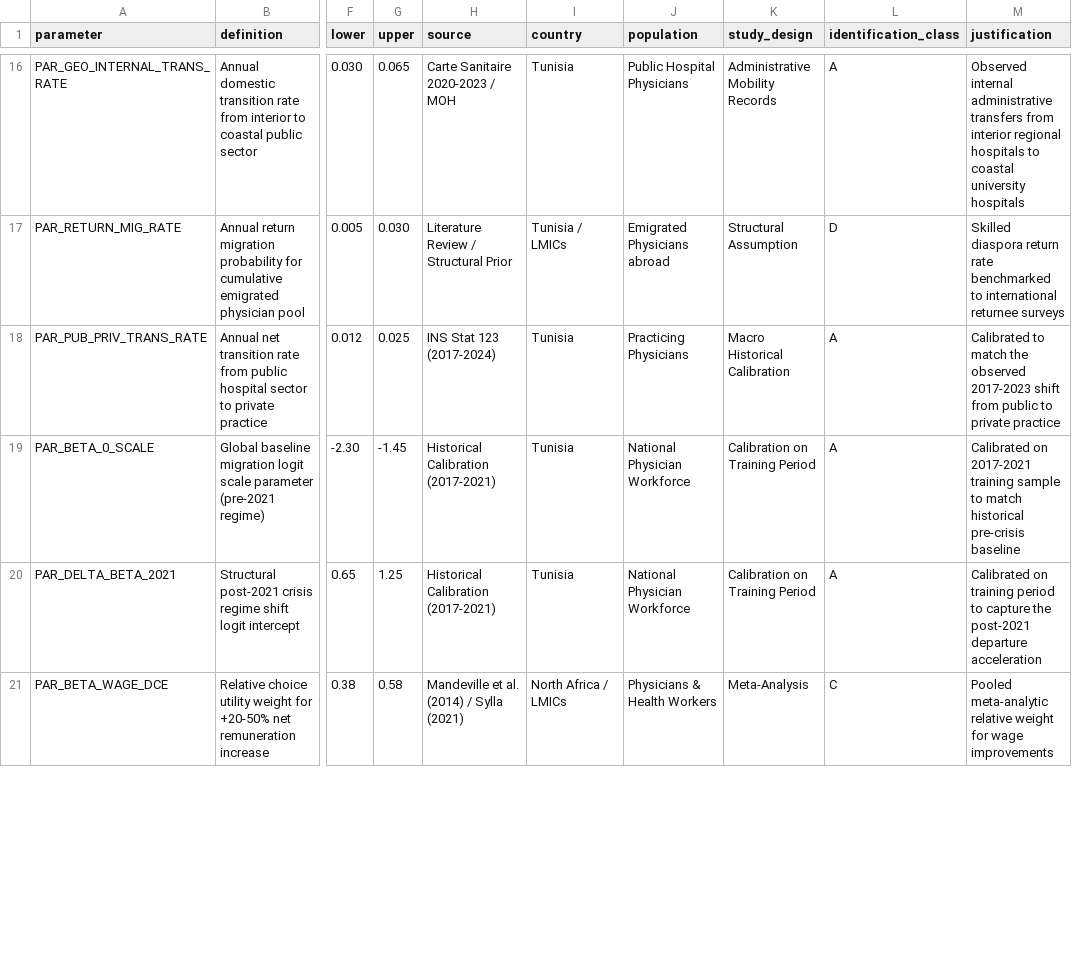
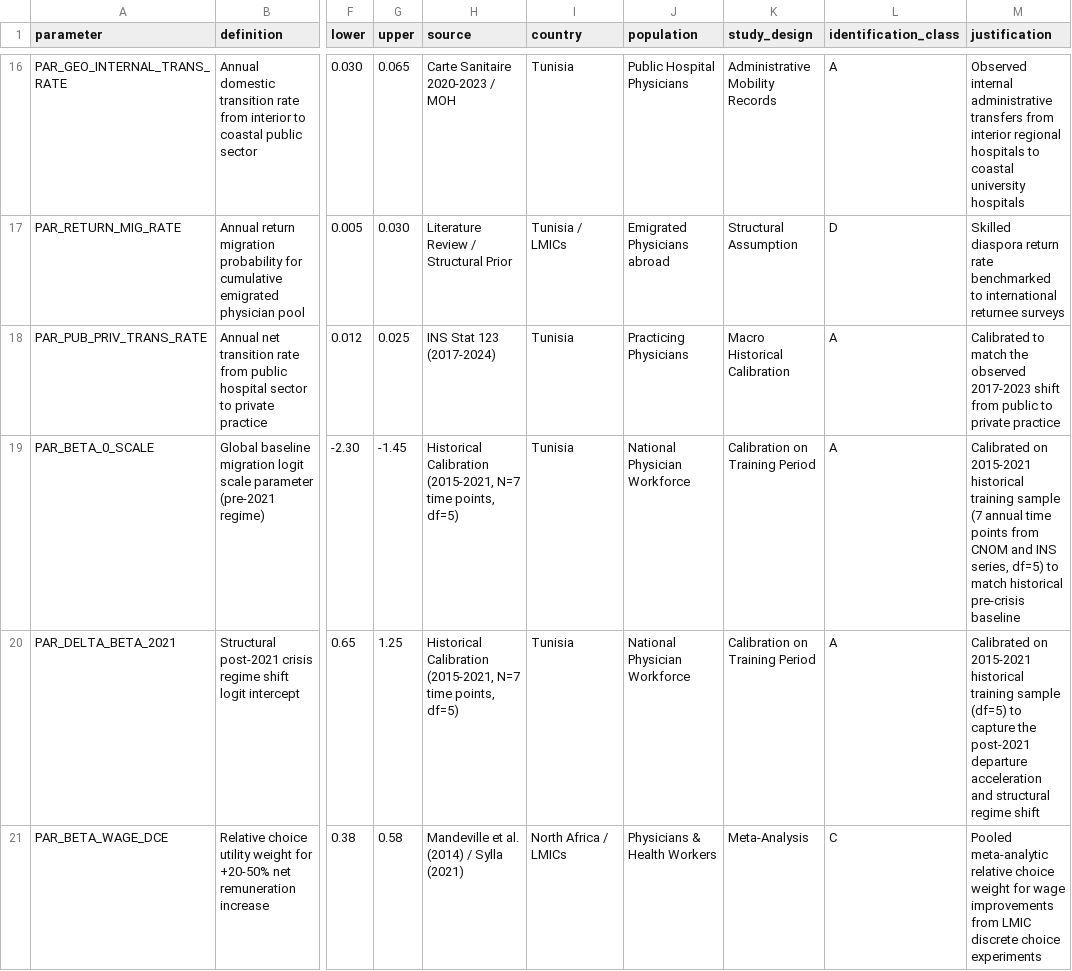
Before and after one commit to DrZAIER/physician-exodus, a CSV file: data/metadata/parameter_registry.csv, drawn as a sheet; only a part is shown, gaps mark what is left out; the diff covers the shown part only; the diff names each change by its address in the sheet, - before the commit and + after, or states it on an @@ line.

```diff
--- a/data/metadata/parameter_registry.csv
+++ b/data/metadata/parameter_registry.csv
-H19:H20 (source): Historical Calibration (2017-2021)
+H19:H20 (source): Historical Calibration (2015-2021, N=7 time points, df=5)
-M19 (justification): Calibrated on 2017-2021 training sample to match…
+M19 (justification): Calibrated on 2015-2021 historical training sample (7 annual time points from CNOM and INS series, df=5) to match…
-M20 (justification): Calibrated on training period to capture the post-2021 departure acceleration
+M20 (justification): Calibrated on 2015-2021 historical training sample (df=5) to capture the post-2021 departure acceleration and structural regime shift
-M21 (justification): …meta-analytic relative weight for wage improvements
+M21 (justification): …meta-analytic relative choice weight for wage improvements from LMIC discrete choice experiments
```
Also changed, not shown: 13 edited cells elsewhere in this file, 20 other files.
